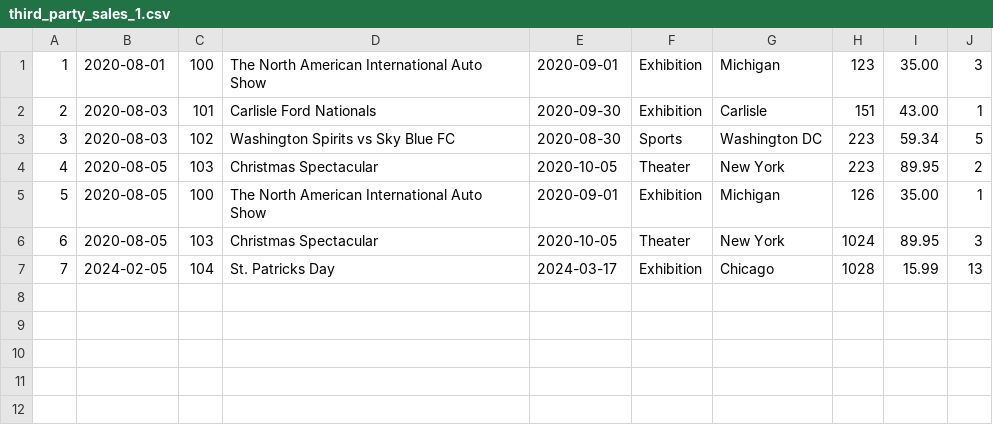
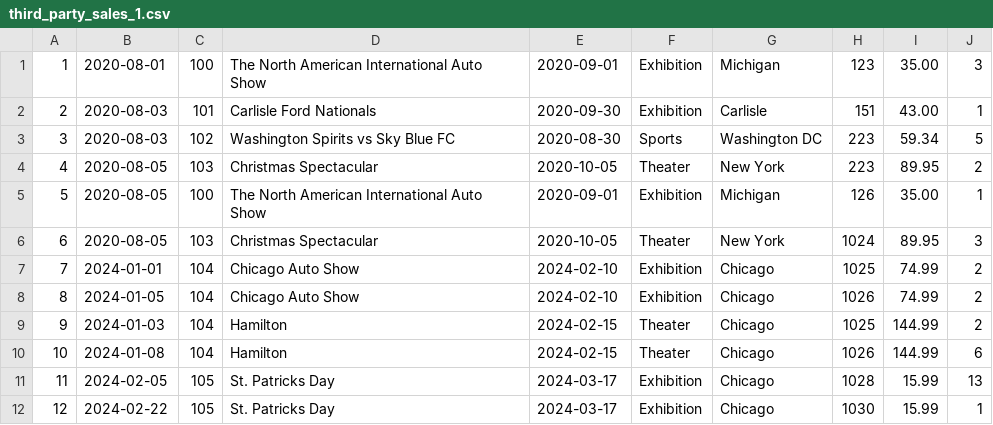
Before and after one commit to jeff-abe-98/Pipeline-Mini-Project, a CSV file: Data/third_party_sales_1.csv, drawn as a sheet; addresses are those after the commit; the diff names each change by its address in the sheet, - before the commit and + after, or states it on an @@ line.

```diff
--- a/Data/third_party_sales_1.csv
+++ b/Data/third_party_sales_1.csv
+row 7: 7 | 2024-01-01 | 104 | Chicago Auto Show | 2024-02-10 | Exhibition | Chicago | 1025 | 74.99 | 2
+row 8: 8 | 2024-01-05 | 104 | Chicago Auto Show | 2024-02-10 | Exhibition | Chicago | 1026 | 74.99 | 2
+row 9: 9 | 2024-01-03 | 104 | Hamilton | 2024-02-15 | Theater | Chicago | 1025 | 144.99 | 2
+row 10: 10 | 2024-01-08 | 104 | Hamilton | 2024-02-15 | Theater | Chicago | 1026 | 144.99 | 6
@@ column A renumbered in row 11 @@
-C11: 104
+C11: 105
+row 12: 12 | 2024-02-22 | 105 | St. Patricks Day | 2024-03-17 | Exhibition | Chicago | 1030 | 15.99 | 1
```
Also changed, not shown: 1 other file.
